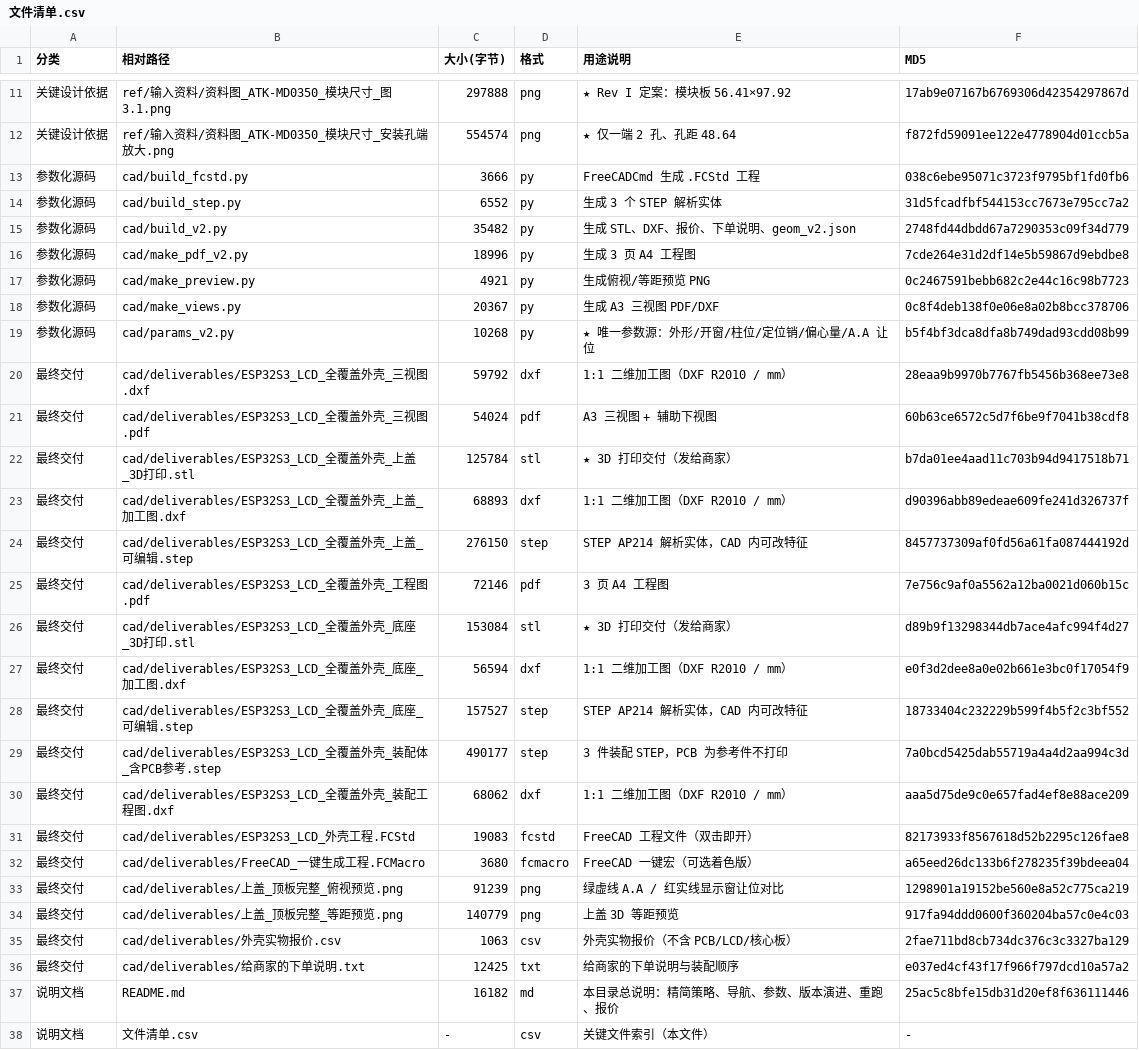
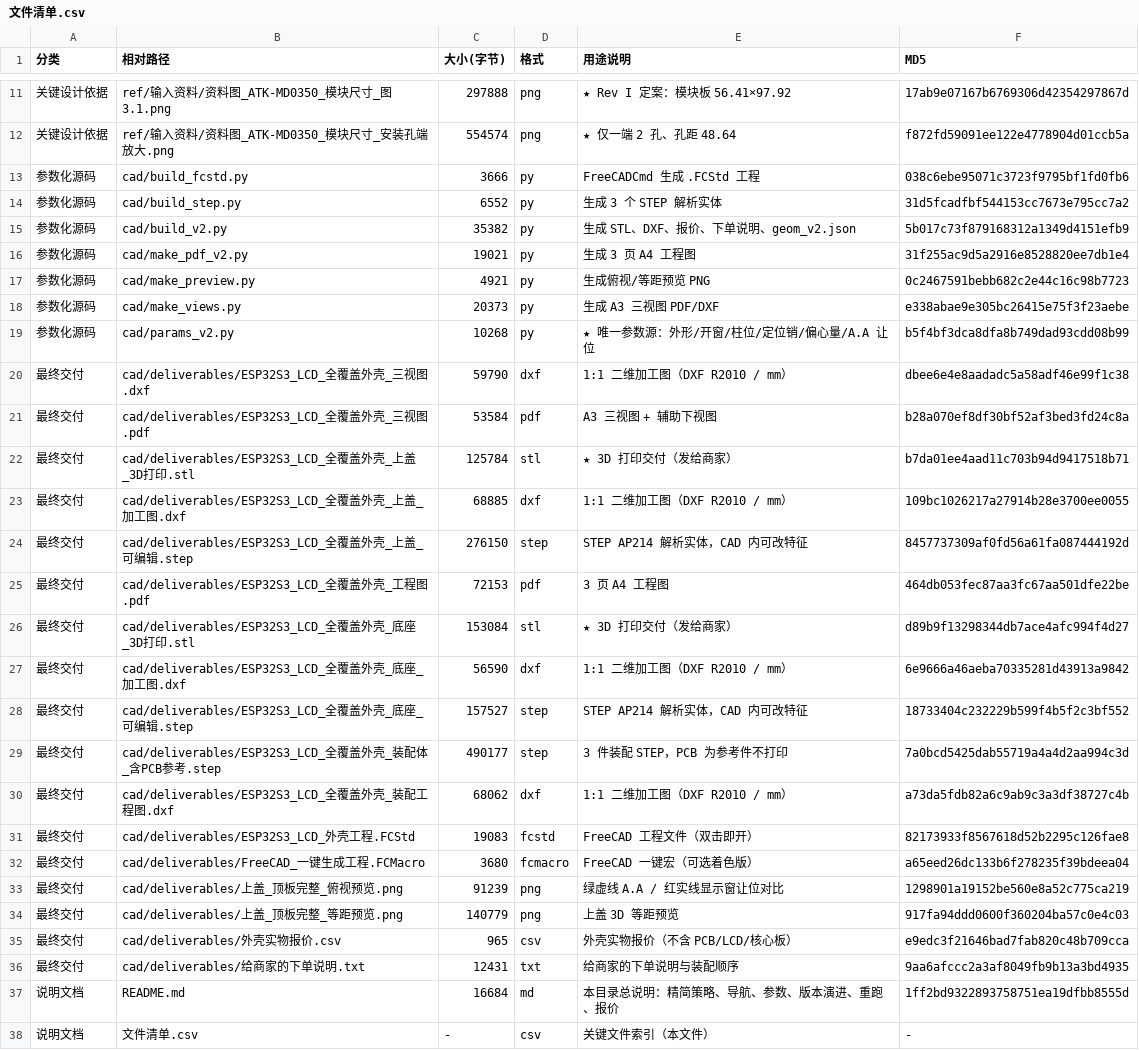
Before and after one commit to ChenDudo/ESP32S3_LCD, a CSV file: 外壳设计/文件清单.csv, drawn as a sheet; only a part is shown, gaps mark what is left out; the diff names each change by its address in the sheet, - before the commit and + after, or states it on an @@ line.

```diff
--- a/外壳设计/文件清单.csv
+++ b/外壳设计/文件清单.csv
-C15 (大小(字节)): 35482
+C15 (大小(字节)): 35382
-F15 (MD5): 2748fd44dbdd67a7290353c09f34d779
+F15 (MD5): 5b017c73f879168312a1349d4151efb9
-C16 (大小(字节)): 18996
+C16 (大小(字节)): 19021
-F16 (MD5): 7cde264e31d2df14e5b59867d9ebdbe8
+F16 (MD5): 31f255ac9d5a2916e8528820ee7db1e4
-C18 (大小(字节)): 20367
+C18 (大小(字节)): 20373
-F18 (MD5): 0c8f4deb138f0e06e8a02b8bcc378706
+F18 (MD5): e338abae9e305bc26415e75f3f23aebe
-C20 (大小(字节)): 59792
+C20 (大小(字节)): 59790
-F20 (MD5): 28eaa9b9970b7767fb5456b368ee73e8
+F20 (MD5): dbee6e4e8aadadc5a58adf46e99f1c38
-C21 (大小(字节)): 54024
+C21 (大小(字节)): 53584
-F21 (MD5): 60b63ce6572c5d7f6be9f7041b38cdf8
+F21 (MD5): b28a070ef8df30bf52af3bed3fd24c8a
-C23 (大小(字节)): 68893
+C23 (大小(字节)): 68885
-F23 (MD5): d90396abb89edeae609fe241d326737f
+F23 (MD5): 109bc1026217a27914b28e3700ee0055
-C25 (大小(字节)): 72146
+C25 (大小(字节)): 72153
-F25 (MD5): 7e756c9af0a5562a12ba0021d060b15c
+F25 (MD5): 464db053fec87aa3fc67aa501dfe22be
-C27 (大小(字节)): 56594
+C27 (大小(字节)): 56590
-F27 (MD5): e0f3d2dee8a0e02b661e3bc0f17054f9
+F27 (MD5): 6e9666a46aeba70335281d43913a9842
-F30 (MD5): aaa5d75de9c0e657fad4ef8e88ace209
+F30 (MD5): a73da5fdb82a6c9ab9c3a3df38727c4b
-C35 (大小(字节)): 1063
+C35 (大小(字节)): 965
-F35 (MD5): 2fae711bd8cb734dc376c3c3327ba129
+F35 (MD5): e9edc3f21646bad7fab820c48b709cca
-C36 (大小(字节)): 12425
+C36 (大小(字节)): 12431
-F36 (MD5): e037ed4cf43f17f966f797dcd10a57a2
+F36 (MD5): 9aa6afccc2a3af8049fb9b13a3bd4935
-C37 (大小(字节)): 16182
+C37 (大小(字节)): 16684
-F37 (MD5): 25ac5c8bfe15db31d20ef8f636111446
+F37 (MD5): 1ff2bd9322893758751ea19dfbb8555d
```
Also changed, not shown: 外壳设计/cad/deliverables/外壳实物报价.csv, 11 other files.
